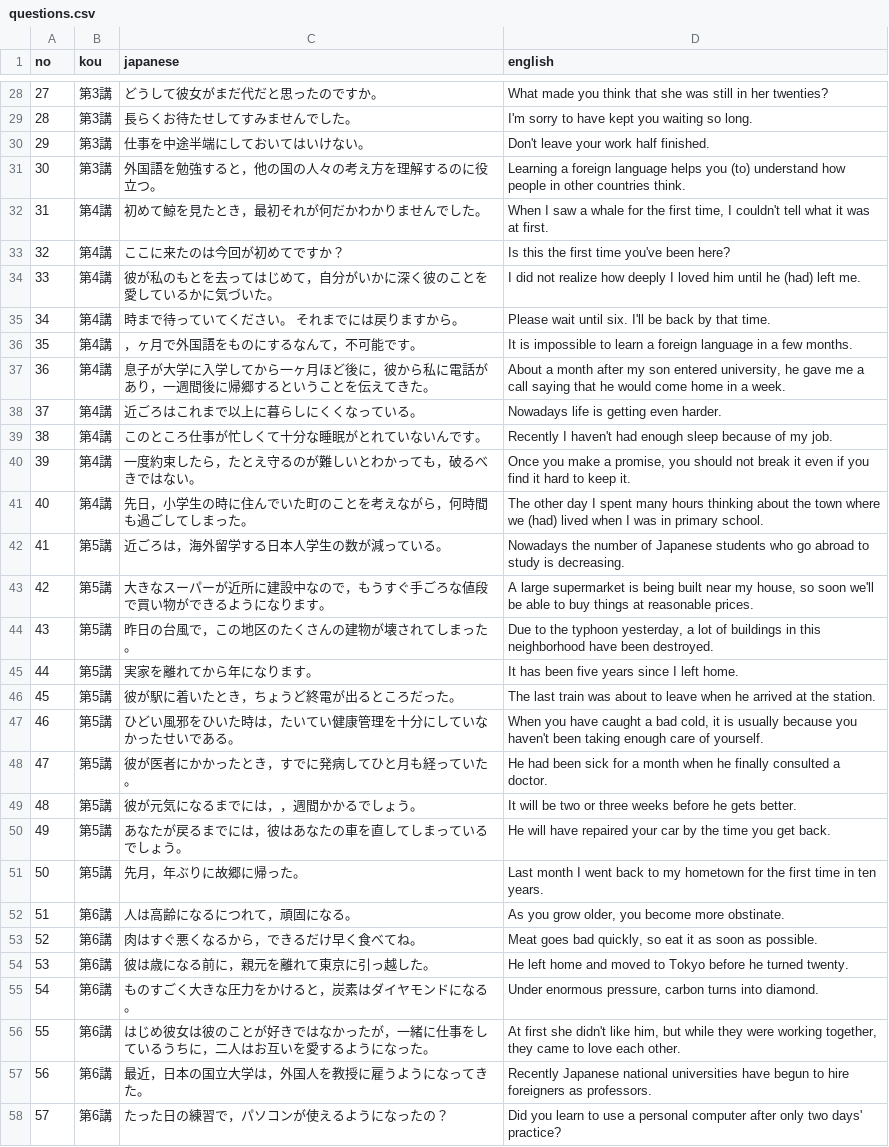
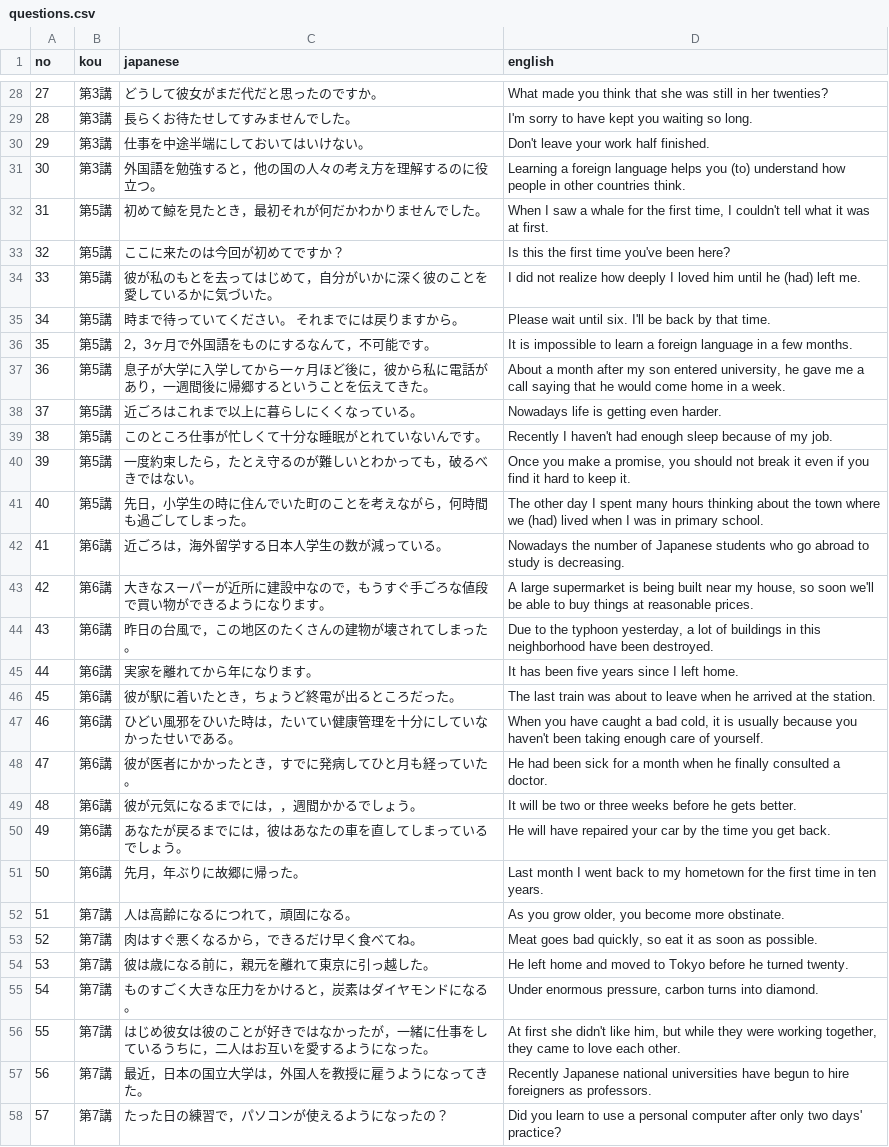
Before and after one commit to Alan-305/English-app, a CSV file: questions.csv, drawn as a sheet; only a part is shown, gaps mark what is left out; the diff covers the shown part only; the diff names each change by its address in the sheet, - before the commit and + after, or states it on an @@ line.

Commit message:
Add new questions and translations for lectures 5-14
Added new questions and translations for lectures 5 to 14 in questions.csv.

```diff
--- a/questions.csv
+++ b/questions.csv
-B32:B41 (kou): 第4講
+B32:B41 (kou): 第5講
-C36 (japanese): ，ヶ月で外国語をものにするなんて，不可能です。
+C36 (japanese): 2，3ヶ月で外国語をものにするなんて，不可能です。
-B42:B51 (kou): 第5講
+B42:B51 (kou): 第6講
-B52:B58 (kou): 第6講
+B52:B58 (kou): 第7講
```
Also changed, not shown: 53 edited cells elsewhere in this file.
